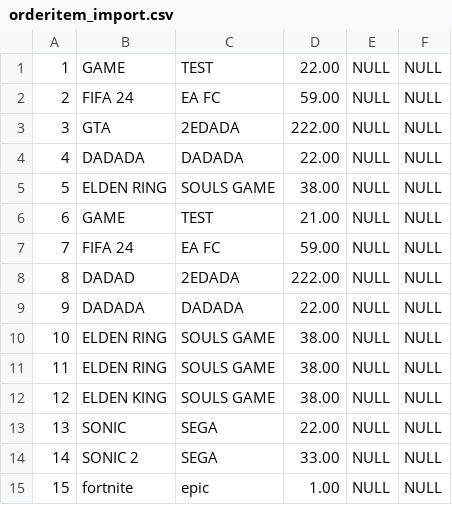
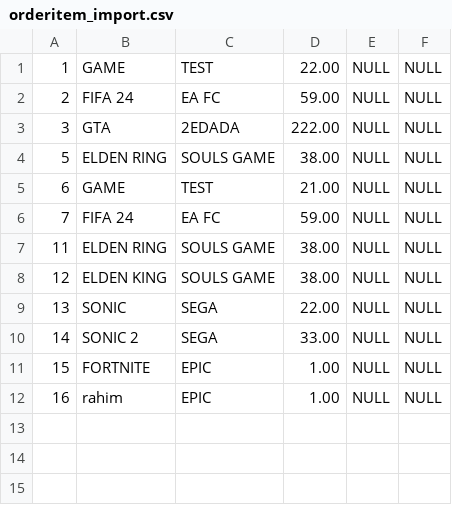
Before and after one commit to roan200314/webshopHva, a CSV file: src/WebshopEditor/orderitem_import.csv, drawn as a sheet.

```diff
--- a/src/WebshopEditor/orderitem_import.csv
+++ b/src/WebshopEditor/orderitem_import.csv
@@ -3,3 +3,2 @@
 3,GTA,2EDADA,222.00,NULL,NULL
-4,DADADA,DADADA,22.00,NULL,NULL
 5,ELDEN RING,SOULS GAME,38.00,NULL,NULL
@@ -7,5 +6,2 @@
 7,FIFA 24,EA FC,59.00,NULL,NULL
-8,DADAD,2EDADA,222.00,NULL,NULL
-9,DADADA,DADADA,22.00,NULL,NULL
-10,ELDEN RING,SOULS GAME,38.00,NULL,NULL
 11,ELDEN RING,SOULS GAME,38.00,NULL,NULL
@@ -14,2 +10,3 @@
 14,SONIC 2,SEGA,33.00,NULL,NULL
-15,fortnite,epic,1.00,NULL,NULL
+15,FORTNITE,EPIC,1.00,NULL,NULL
+16,rahim,EPIC,1.00,NULL,NULL
```
Also changed, not shown: 4 other files.
